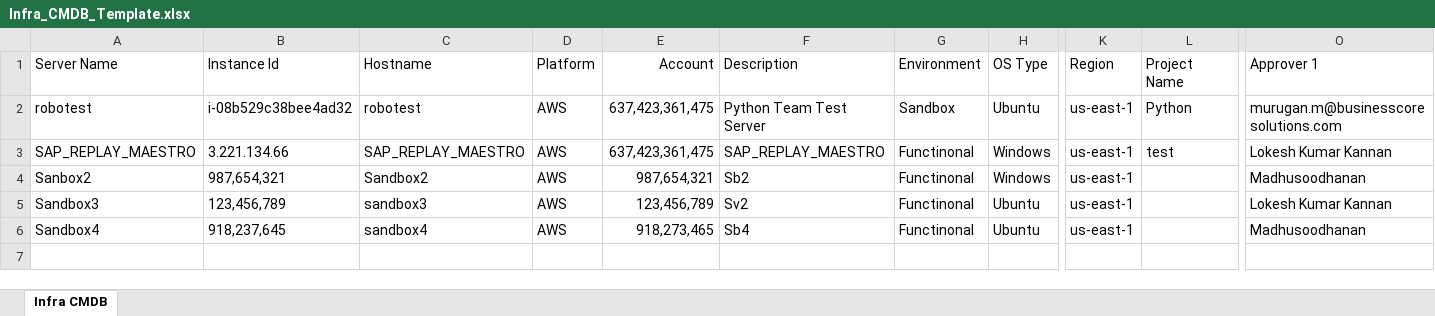
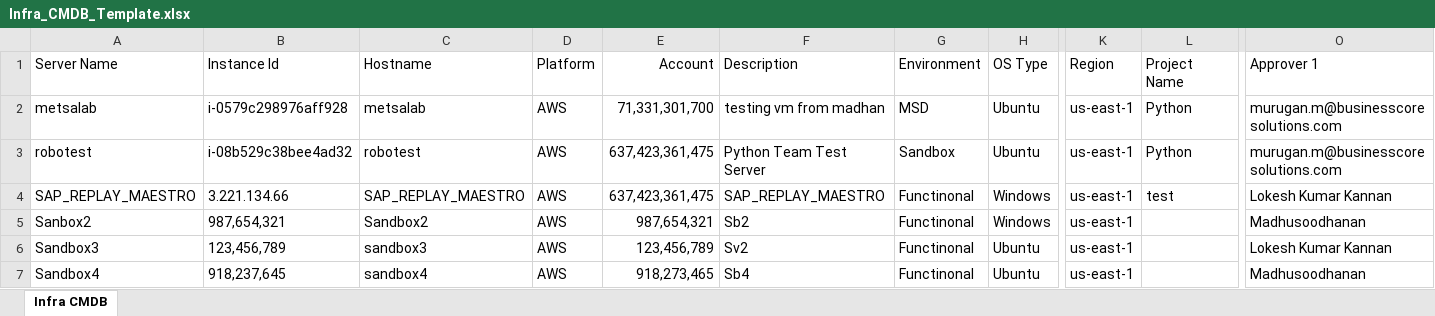
Before and after one commit to madhu-bcs/start-stop-vm, an Excel workbook: newstart/Infra_CMDB_Template.xlsx, sheet Infra CMDB, drawn as a sheet; only a part is shown, gaps mark what is left out; values as stored, in another font and other column widths than the file's, no borders; rows hold the shown columns only; the diff names each change by its address in the sheet, - before the commit and + after, or states it on an @@ line.

Commit message:
new vm value added

```diff
--- a/newstart/Infra_CMDB_Template.xlsx (sheet Infra CMDB)
+++ b/newstart/Infra_CMDB_Template.xlsx (sheet Infra CMDB)
+row 2: metsalab | i-0579c298976aff928 | metsalab | AWS | 71,331,301,700 | testing vm from madhan | MSD | Ubuntu | us-east-1 | Python | murugan.m@businesscoresolutions.com
```
